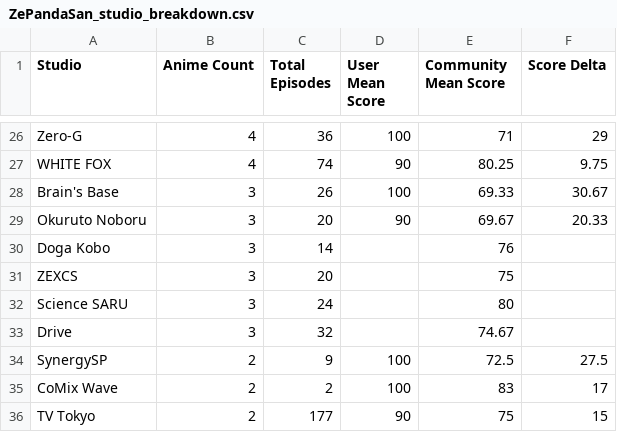
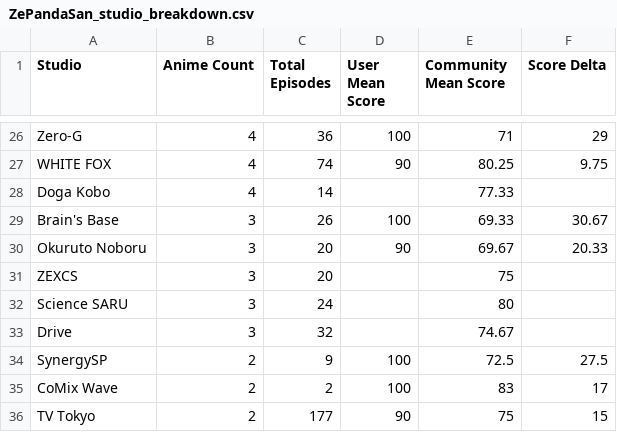
Before and after one commit to zepandasanv2/zepandasan-anilist-export, a CSV file: data/ZePandaSan_studio_breakdown.csv, drawn as a sheet; only a part is shown, gaps mark what is left out; removed rows and columns are numbered as before the commit, all else as after; the diff names each change by its address in the sheet, - before the commit and + after, or states it on an @@ line.

```diff
--- a/data/ZePandaSan_studio_breakdown.csv
+++ b/data/ZePandaSan_studio_breakdown.csv
+row 28: Doga Kobo | 4 | 14 |  | 77.33
-row 30: Doga Kobo | 3 | 14 |  | 76
```
Also changed, not shown: data/ZePandaSan_anime_list.csv, data/ZePandaSan_genre_breakdown.csv.
